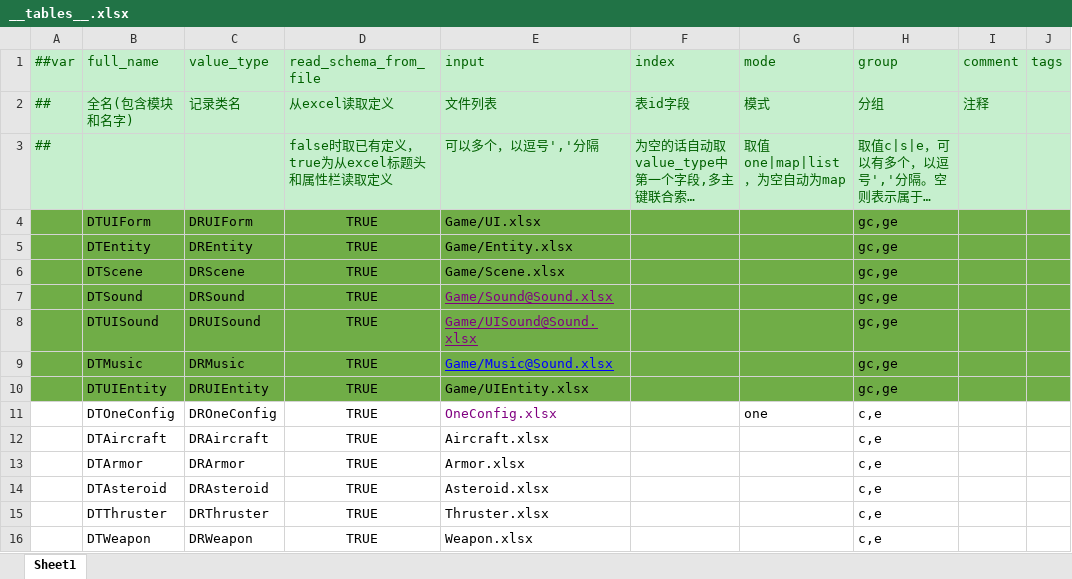
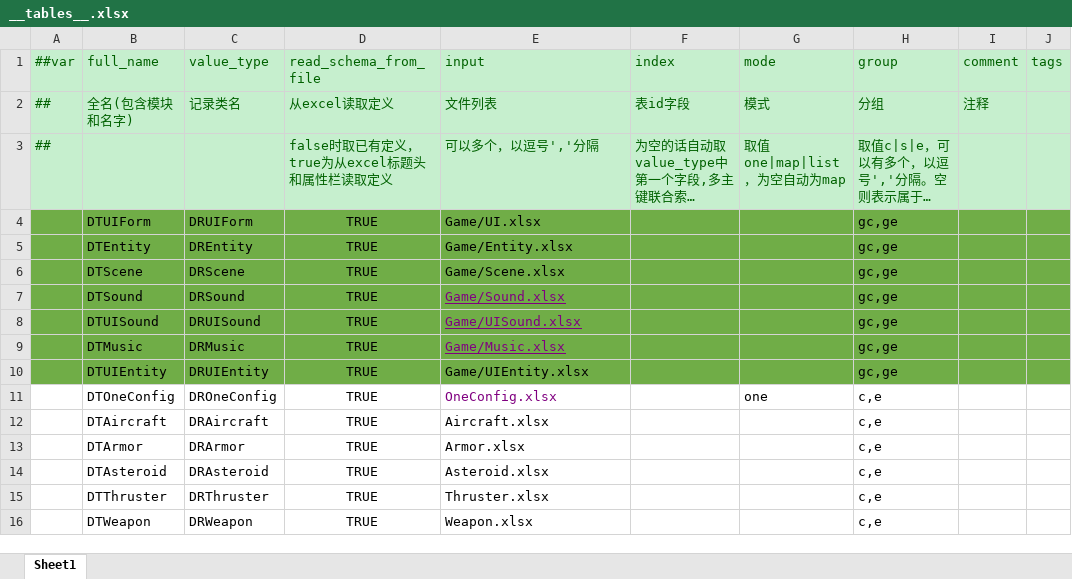
Before and after one commit to XuToWei/GameDevelopmentKit, an Excel workbook: Design/Excel/GameHot/Datas/__tables__.xlsx, sheet Sheet1, drawn as a sheet; only a part is shown; long unchanged cells end in …; values as stored, in another font and other column widths than the file's, no borders; the diff names each change by its address in the sheet, - before the commit and + after, or states it on an @@ line.

```diff
--- a/Design/Excel/GameHot/Datas/__tables__.xlsx (sheet Sheet1)
+++ b/Design/Excel/GameHot/Datas/__tables__.xlsx (sheet Sheet1)
-E7 (input): Game/Sound@Sound.xlsx
+E7 (input): Game/Sound.xlsx
-E8 (input): Game/UISound@Sound.xlsx
+E8 (input): Game/UISound.xlsx
-E9 (input): Game/Music@Sound.xlsx
+E9 (input): Game/Music.xlsx
-E9 text colour: #0000FF
+E9 text colour: #800080
```
Also changed, not shown: Design/Excel/ET/Datas/Game/Sound.xlsx, Design/Excel/ET/Datas/__tables__.xlsx, 13 other files.
